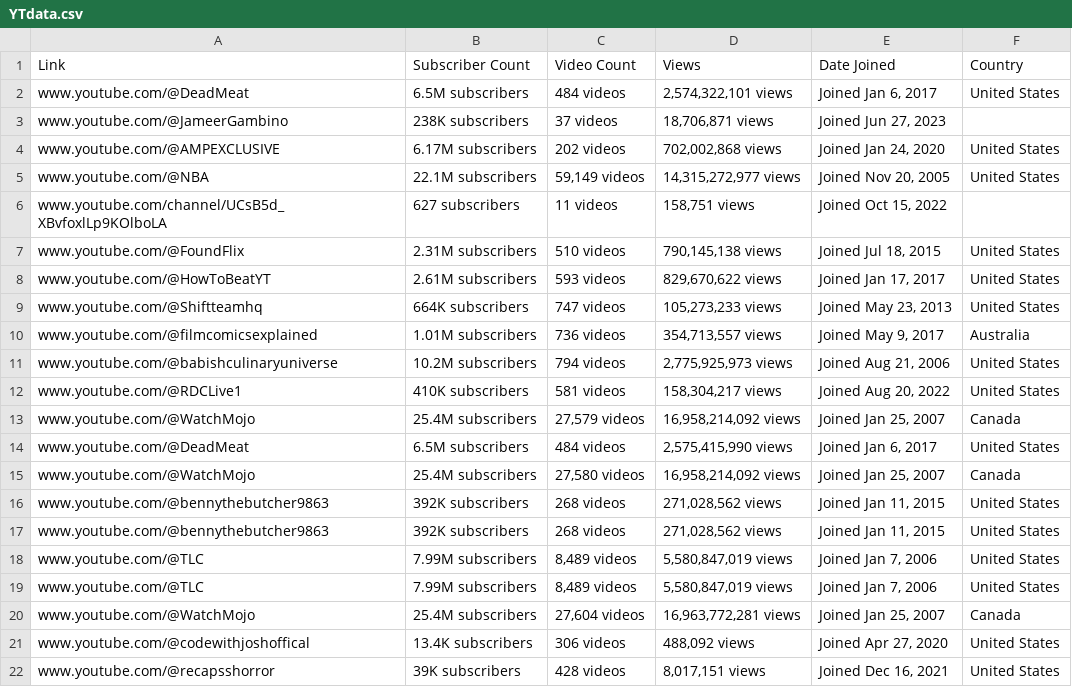
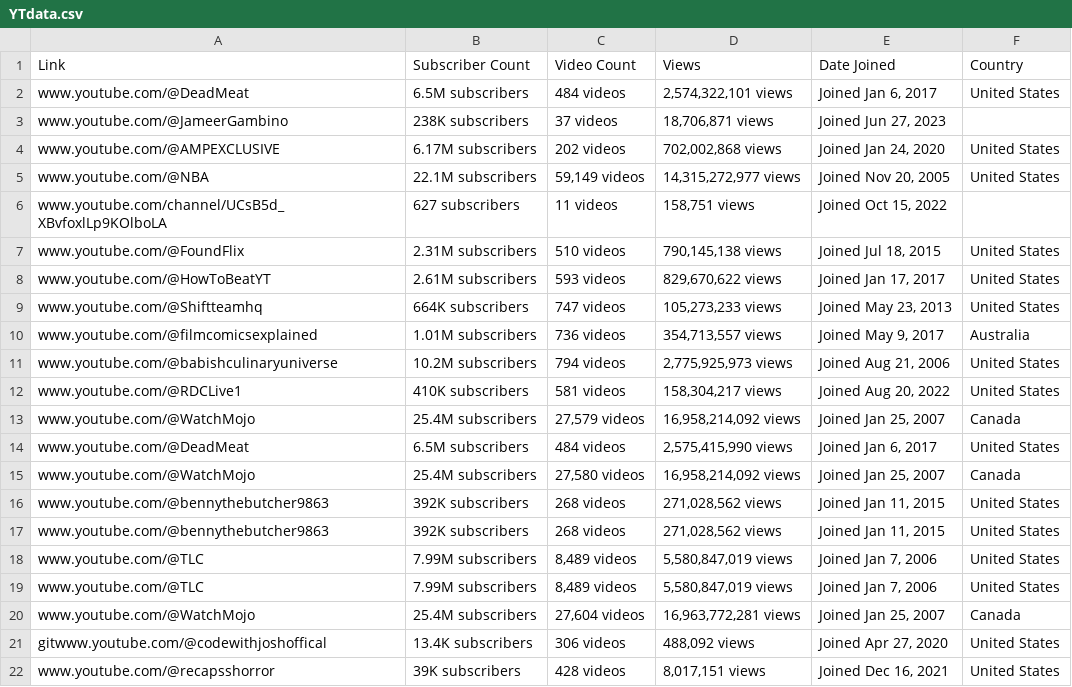
Before and after one commit to vicmukete/YTscraper, a CSV file: YTdata.csv, drawn as a sheet.

```diff
--- a/YTdata.csv
+++ b/YTdata.csv
@@ -20,3 +20,3 @@ www.youtube.com/@TLC,7.99M subscribers,"8,489 videos","5,580,847,019 views","Joi
 www.youtube.com/@WatchMojo,25.4M subscribers,"27,604 videos","16,963,772,281 views","Joined Jan 25, 2007",Canada
-www.youtube.com/@codewithjoshoffical,13.4K subscribers,306 videos,"488,092 views","Joined Apr 27, 2020",United States
+gitwww.youtube.com/@codewithjoshoffical,13.4K subscribers,306 videos,"488,092 views","Joined Apr 27, 2020",United States
 www.youtube.com/@recapsshorror,39K subscribers,428 videos,"8,017,151 views","Joined Dec 16, 2021",United States
```
